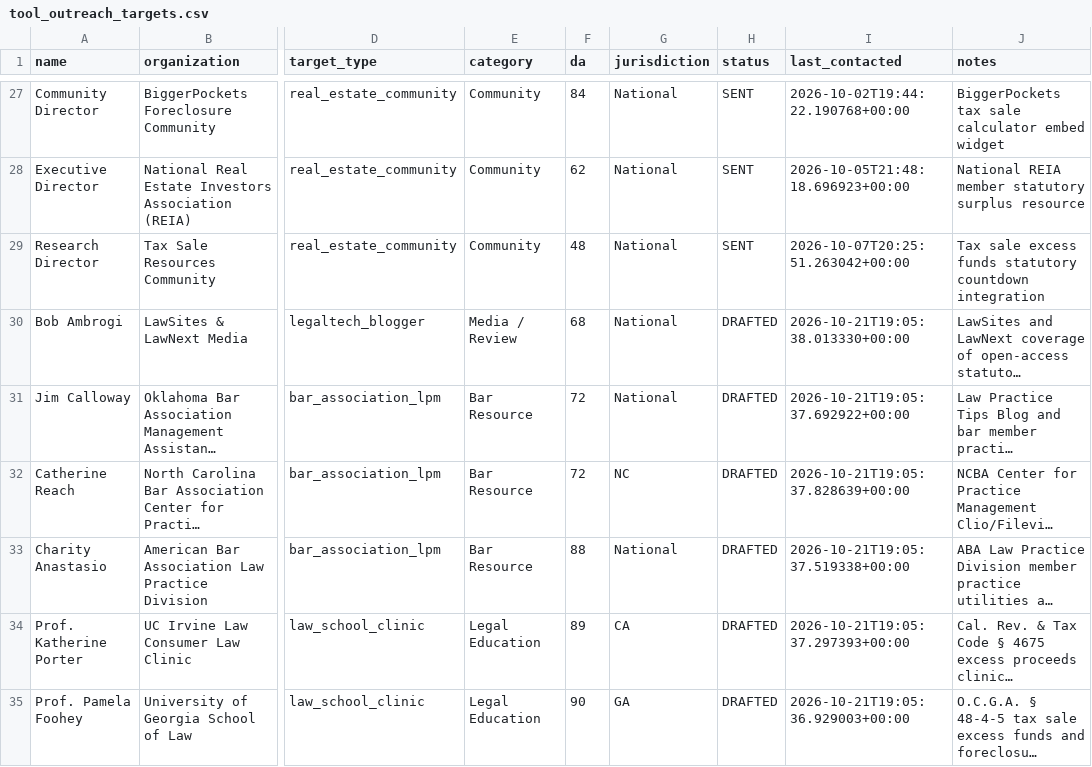
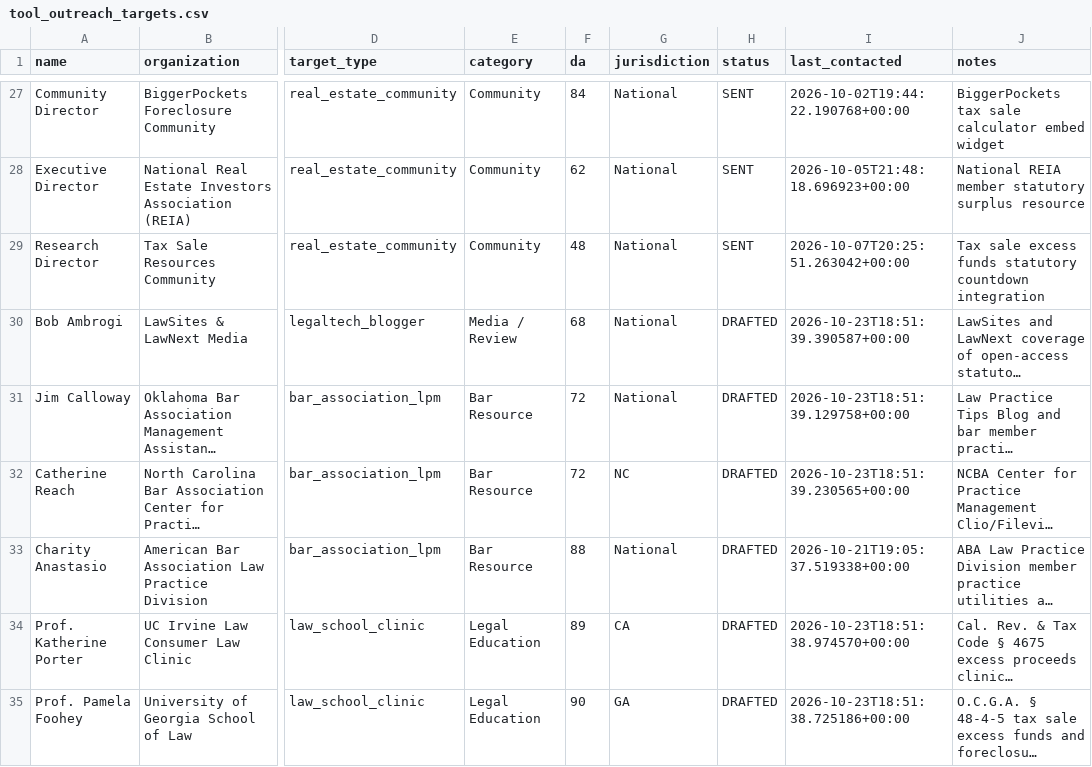
Before and after one commit to daveestaaqui/revenue-engine, a CSV file: marketing/link_building/tool_outreach_targets.csv, drawn as a sheet; only a part is shown, gaps mark what is left out; long unchanged cells end in …; the diff names each change by its address in the sheet, - before the commit and + after, or states it on an @@ line.

```diff
--- a/marketing/link_building/tool_outreach_targets.csv
+++ b/marketing/link_building/tool_outreach_targets.csv
-I30 (last_contacted): 2026-10-21T19:05:38.013330+00:00
+I30 (last_contacted): 2026-10-23T18:51:39.390587+00:00
-I31 (last_contacted): 2026-10-21T19:05:37.692922+00:00
+I31 (last_contacted): 2026-10-23T18:51:39.129758+00:00
-I32 (last_contacted): 2026-10-21T19:05:37.828639+00:00
+I32 (last_contacted): 2026-10-23T18:51:39.230565+00:00
-I34 (last_contacted): 2026-10-21T19:05:37.297393+00:00
+I34 (last_contacted): 2026-10-23T18:51:38.974570+00:00
-I35 (last_contacted): 2026-10-21T19:05:36.929003+00:00
+I35 (last_contacted): 2026-10-23T18:51:38.725186+00:00
```
Also changed, not shown: marketing/link_building/tool_outreach_log.csv, 24 other files.
